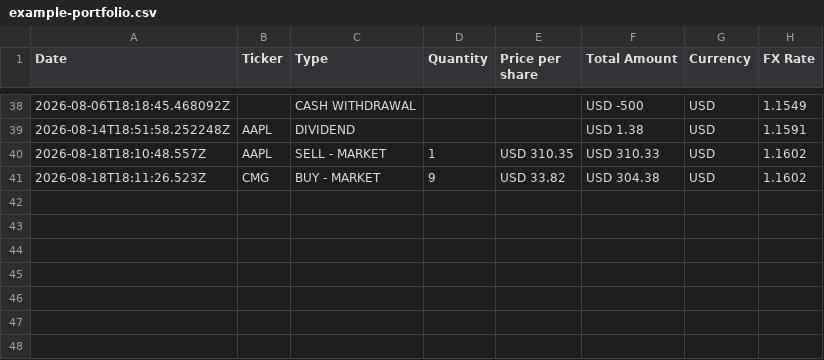
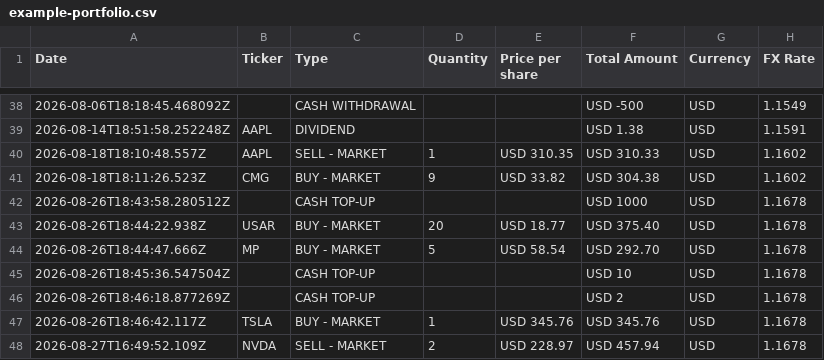
Before and after one commit to ElouanBahri/revoscope, a CSV file: data/raw/example-portfolio.csv, drawn as a sheet; only a part is shown, gaps mark what is left out; the diff names each change by its address in the sheet, - before the commit and + after, or states it on an @@ line.

Commit message:
New Portfolio

```diff
--- a/data/raw/example-portfolio.csv
+++ b/data/raw/example-portfolio.csv
+row 42: 2026-08-26T18:43:58.280512Z |  | CASH TOP-UP |  |  | USD 1000 | USD | 1.1678
+row 43: 2026-08-26T18:44:22.938Z | USAR | BUY - MARKET | 20 | USD 18.77 | USD 375.40 | USD | 1.1678
+row 44: 2026-08-26T18:44:47.666Z | MP | BUY - MARKET | 5 | USD 58.54 | USD 292.70 | USD | 1.1678
+row 45: 2026-08-26T18:45:36.547504Z |  | CASH TOP-UP |  |  | USD 10 | USD | 1.1678
+row 46: 2026-08-26T18:46:18.877269Z |  | CASH TOP-UP |  |  | USD 2 | USD | 1.1678
+row 47: 2026-08-26T18:46:42.117Z | TSLA | BUY - MARKET | 1 | USD 345.76 | USD 345.76 | USD | 1.1678
+row 48: 2026-08-27T16:49:52.109Z | NVDA | SELL - MARKET | 2 | USD 228.97 | USD 457.94 | USD | 1.1678
```
